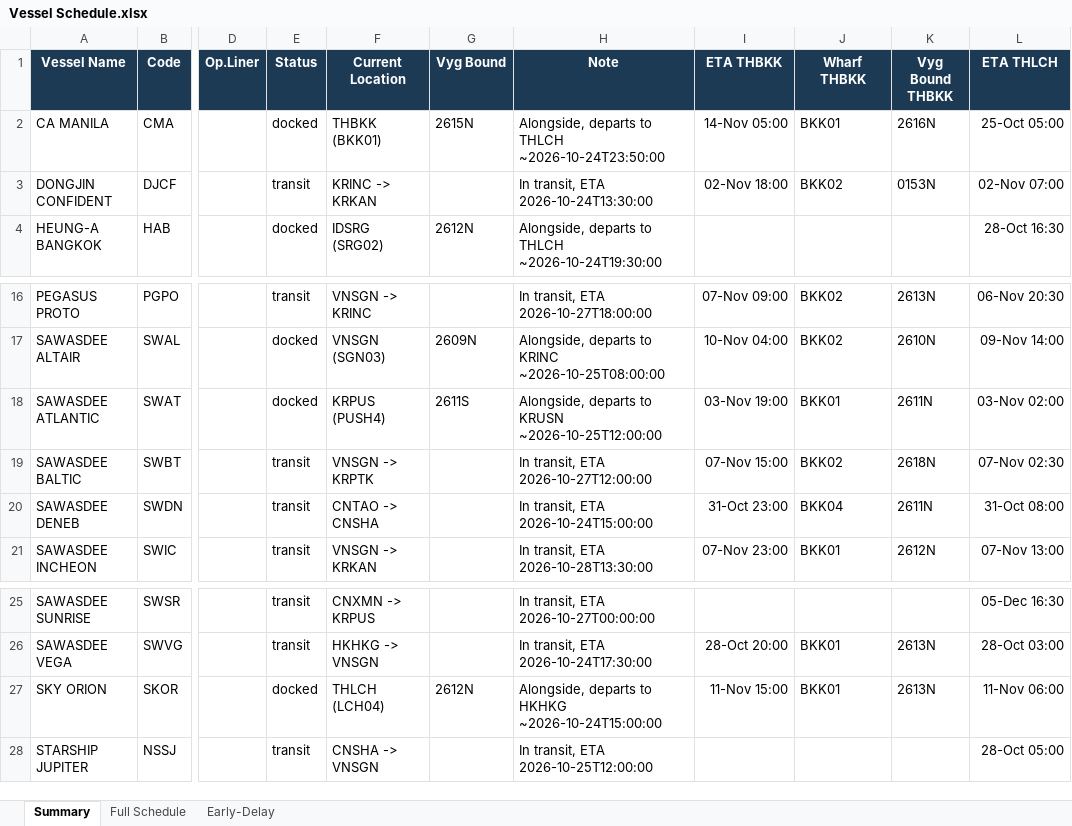
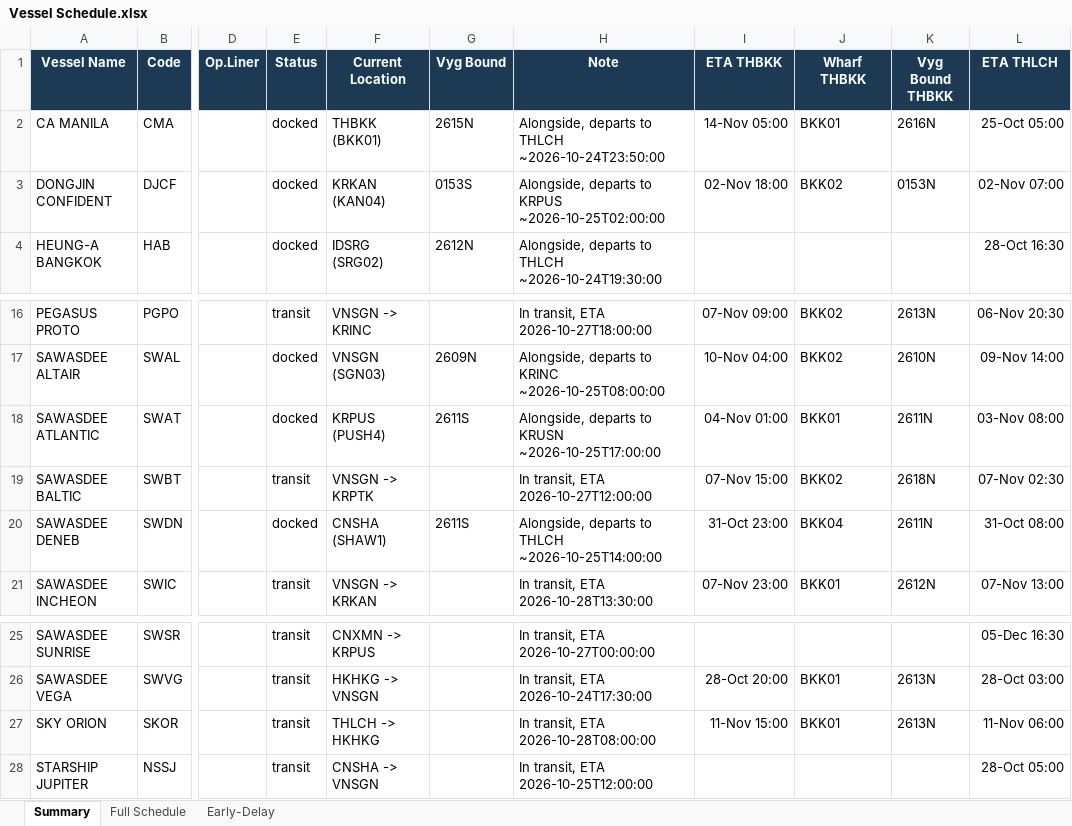
Before and after one commit to sirichai1265/heung-a-sked, an Excel workbook: Vessel Schedule.xlsx, sheet Summary, drawn as a sheet; only a part is shown, gaps mark what is left out; values as stored, in another font and other column widths than the file's, no borders; the diff names each change by its address in the sheet, - before the commit and + after, or states it on an @@ line.

```diff
--- a/Vessel Schedule.xlsx (sheet Summary)
+++ b/Vessel Schedule.xlsx (sheet Summary)
-E3 (Status): transit
+E3 (Status): docked
-F3 (Current Location): KRINC -> KRKAN
+F3 (Current Location): KRKAN (KAN04)
-G3 (Vyg Bound): (empty)
+G3 (Vyg Bound): 0153S
-H3 (Note): In transit, ETA 2026-10-24T13:30:00
+H3 (Note): Alongside, departs to KRPUS ~2026-10-25T02:00:00
-H18 (Note): …to KRUSN ~2026-10-25T12:00:00
+H18 (Note): …to KRUSN ~2026-10-25T17:00:00
-I18 (ETA THBKK): 03-Nov 19:00
+I18 (ETA THBKK): 04-Nov 01:00
-L18 (ETA THLCH): 03-Nov 02:00
+L18 (ETA THLCH): 03-Nov 08:00
-E20 (Status): transit
+E20 (Status): docked
-F20 (Current Location): CNTAO -> CNSHA
+F20 (Current Location): CNSHA (SHAW1)
-G20 (Vyg Bound): (empty)
+G20 (Vyg Bound): 2611S
-H20 (Note): In transit, ETA 2026-10-24T15:00:00
+H20 (Note): Alongside, departs to THLCH ~2026-10-25T14:00:00
-E27 (Status): docked
+E27 (Status): transit
-F27 (Current Location): THLCH (LCH04)
+F27 (Current Location): THLCH -> HKHKG
-G27 (Vyg Bound): 2612N
+G27 (Vyg Bound): (empty)
-H27 (Note): Alongside, departs to HKHKG ~2026-10-24T15:00:00
+H27 (Note): In transit, ETA 2026-10-28T08:00:00
```
Also changed, not shown: sheet Early-Delay, sheet Full Schedule, sked_current.xlsx, 4 other files.
